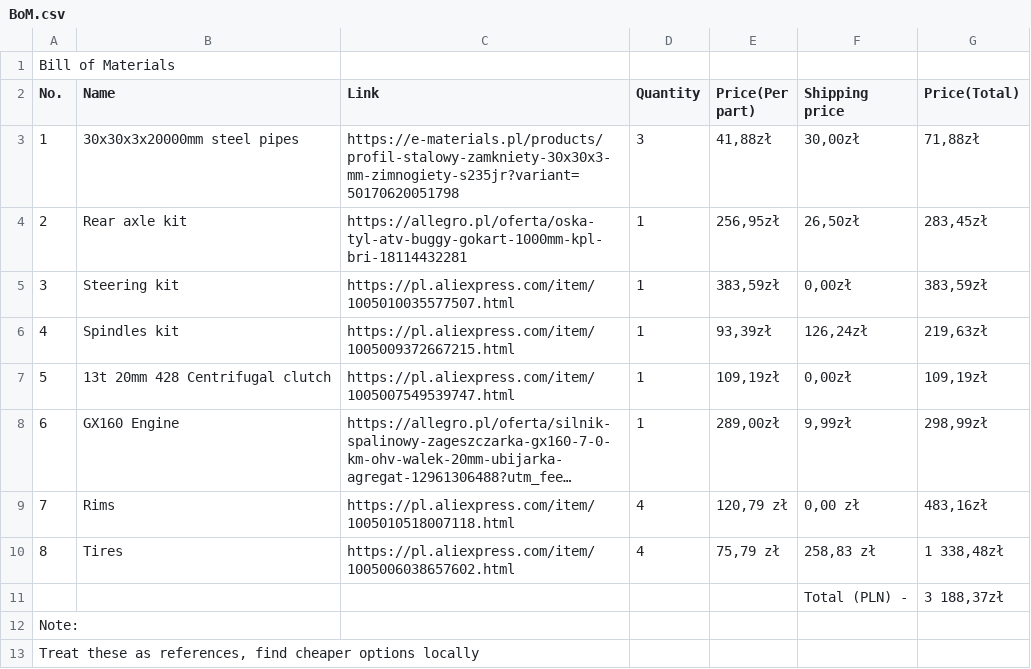
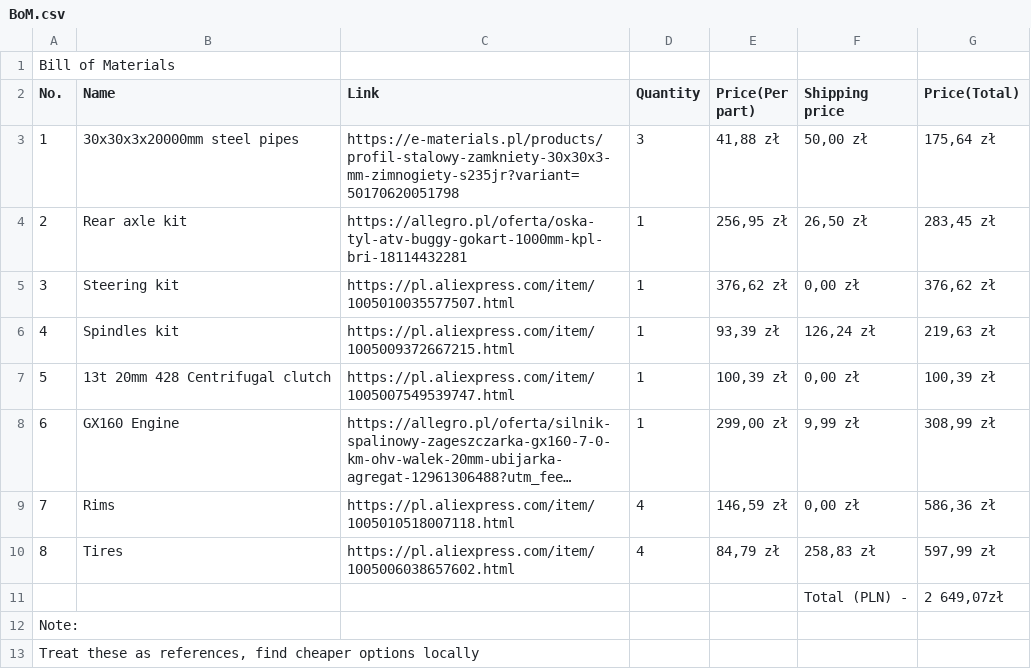
Before and after one commit to pancernik1/WujaWagen-Gokart-, a CSV file: BoM.csv, drawn as a sheet; long unchanged cells end in …; the diff names each change by its address in the sheet, - before the commit and + after, or states it on an @@ line.

Commit message:
Update BoM.csv

```diff
--- a/BoM.csv
+++ b/BoM.csv
-E3 (Price(Per part)): 41,88zł
+E3 (Price(Per part)): 41,88 zł
-F3 (Shipping price): 30,00zł
+F3 (Shipping price): 50,00 zł
-G3 (Price(Total)): 71,88zł
+G3 (Price(Total)): 175,64 zł
-E4 (Price(Per part)): 256,95zł
+E4 (Price(Per part)): 256,95 zł
-F4 (Shipping price): 26,50zł
+F4 (Shipping price): 26,50 zł
-G4 (Price(Total)): 283,45zł
+G4 (Price(Total)): 283,45 zł
-E5 (Price(Per part)): 383,59zł
+E5 (Price(Per part)): 376,62 zł
-F5 (Shipping price): 0,00zł
+F5 (Shipping price): 0,00 zł
-G5 (Price(Total)): 383,59zł
+G5 (Price(Total)): 376,62 zł
-E6 (Price(Per part)): 93,39zł
+E6 (Price(Per part)): 93,39 zł
-F6 (Shipping price): 126,24zł
+F6 (Shipping price): 126,24 zł
-G6 (Price(Total)): 219,63zł
+G6 (Price(Total)): 219,63 zł
-E7 (Price(Per part)): 109,19zł
+E7 (Price(Per part)): 100,39 zł
-F7 (Shipping price): 0,00zł
+F7 (Shipping price): 0,00 zł
-G7 (Price(Total)): 109,19zł
+G7 (Price(Total)): 100,39 zł
-E8 (Price(Per part)): 289,00zł
+E8 (Price(Per part)): 299,00 zł
-F8 (Shipping price): 9,99zł
+F8 (Shipping price): 9,99 zł
-G8 (Price(Total)): 298,99zł
+G8 (Price(Total)): 308,99 zł
-E9 (Price(Per part)): 120,79 zł
+E9 (Price(Per part)): 146,59 zł
-G9 (Price(Total)): 483,16zł
+G9 (Price(Total)): 586,36 zł
-E10 (Price(Per part)): 75,79 zł
+E10 (Price(Per part)): 84,79 zł
-G10 (Price(Total)): 1 338,48zł
+G10 (Price(Total)): 597,99 zł
-G11 (Price(Total)): 3 188,37zł
+G11 (Price(Total)): 2 649,07zł
```
